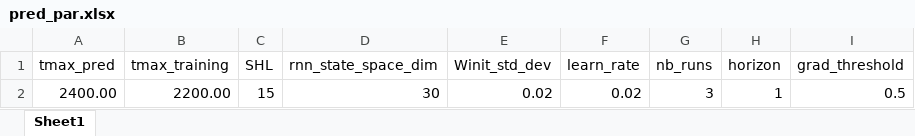
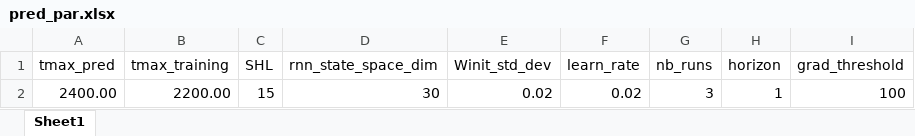
Before and after one commit to pohl-michel/Time-series-prediction-with-an-RNN-trained-with-RTRL, an Excel workbook: 1. Input time series sequences/Internal markers patient 111/pred_par.xlsx, sheet Sheet1, drawn as a sheet; values as stored, in another font and other column widths than the file's, no borders; the diff names each change by its address in the sheet, - before the commit and + after, or states it on an @@ line.

```diff
--- a/1. Input time series sequences/Internal markers patient 111/pred_par.xlsx (sheet Sheet1)
+++ b/1. Input time series sequences/Internal markers patient 111/pred_par.xlsx (sheet Sheet1)
-I2 (grad_threshold): 0.5
+I2 (grad_threshold): 100
```
Also changed, not shown: 2 other files.
